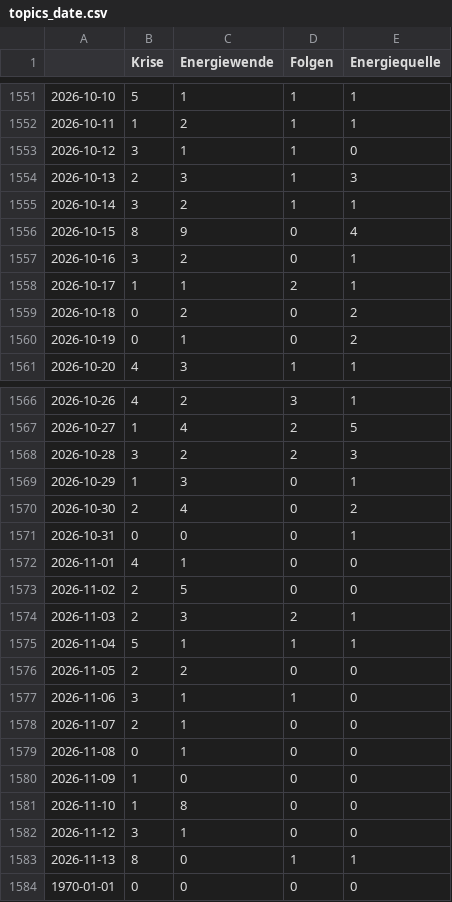
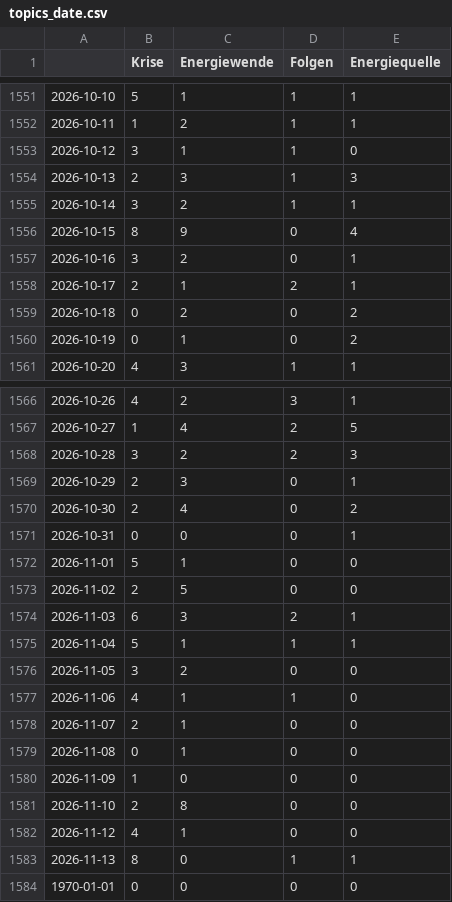
Before and after one commit to JoPhi24-news/winterIsComing, a CSV file: csv/topics_date.csv, drawn as a sheet; only a part is shown, gaps mark what is left out.

```diff
--- a/csv/topics_date.csv
+++ b/csv/topics_date.csv
@@ -1557,3 +1557,3 @@
 2026-10-16,3,2,0,1
-2026-10-17,1,1,2,1
+2026-10-17,2,1,2,1
 2026-10-18,0,2,0,2
@@ -1568,11 +1568,11 @@
 2026-10-28,3,2,2,3
-2026-10-29,1,3,0,1
+2026-10-29,2,3,0,1
 2026-10-30,2,4,0,2
 2026-10-31,0,0,0,1
-2026-11-01,4,1,0,0
+2026-11-01,5,1,0,0
 2026-11-02,2,5,0,0
-2026-11-03,2,3,2,1
+2026-11-03,6,3,2,1
 2026-11-04,5,1,1,1
-2026-11-05,2,2,0,0
-2026-11-06,3,1,1,0
+2026-11-05,3,2,0,0
+2026-11-06,4,1,1,0
 2026-11-07,2,1,0,0
@@ -1580,4 +1580,4 @@
 2026-11-09,1,0,0,0
-2026-11-10,1,8,0,0
-2026-11-12,3,1,0,0
+2026-11-10,2,8,0,0
+2026-11-12,4,1,0,0
 2026-11-13,8,0,1,1
```
Also changed, not shown: 4 other files.
